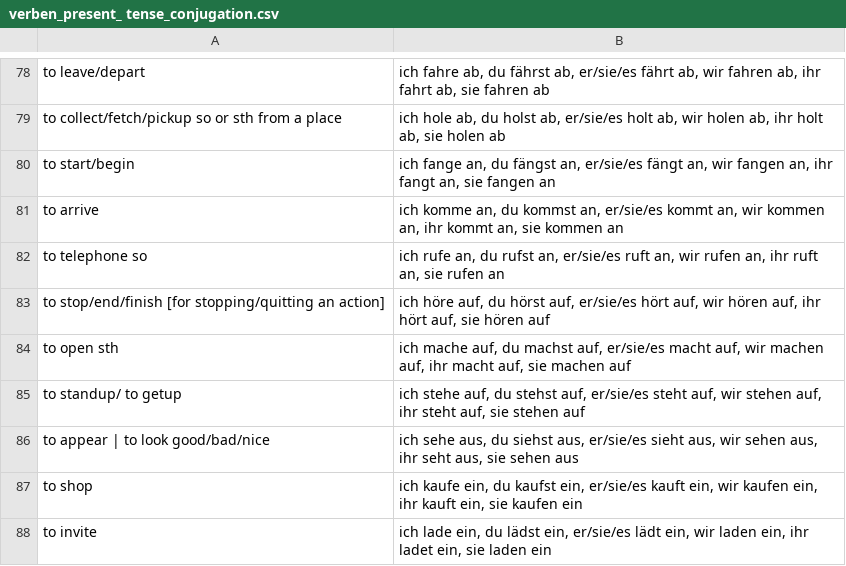
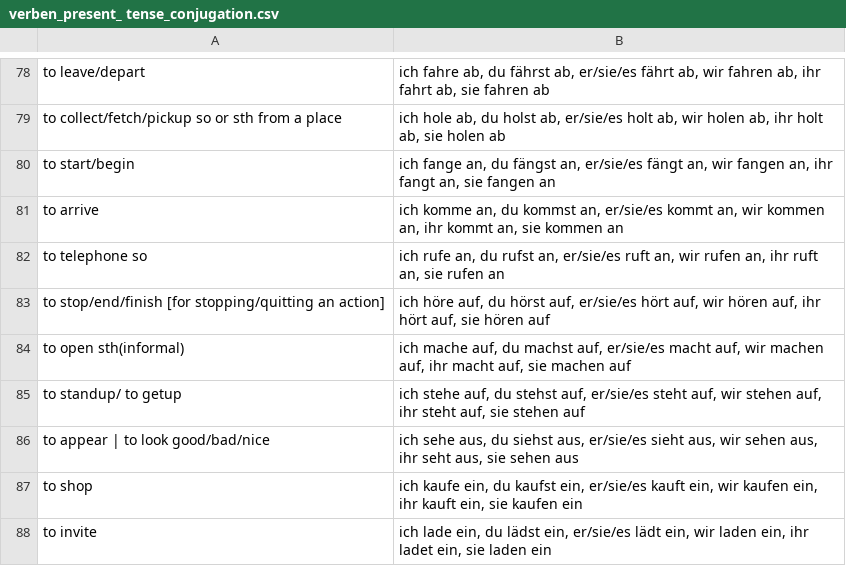
Before and after one commit to kannancmohan/lingoanki, a CSV file: data/german/001/verben/verben_present_ tense_conjugation.csv, drawn as a sheet; only a part is shown, gaps mark what is left out.

```diff
--- a/data/german/001/verben/verben_present_ tense_conjugation.csv
+++ b/data/german/001/verben/verben_present_ tense_conjugation.csv
@@ -83,3 +83,3 @@
 "to stop/end/finish [for stopping/quitting an action]","ich höre auf, du hörst auf, er/sie/es hört auf, wir hören auf, ihr hört auf, sie hören auf"
-"to open sth","ich mache auf, du machst auf, er/sie/es macht auf, wir machen auf, ihr macht auf, sie machen auf"
+"to open sth(informal)","ich mache auf, du machst auf, er/sie/es macht auf, wir machen auf, ihr macht auf, sie machen auf"
 "to standup/ to getup","ich stehe auf, du stehst auf, er/sie/es steht auf, wir stehen auf, ihr steht auf, sie stehen auf"
```
Also changed, not shown: data/german/001/pronomen/personal_and_possessiv_pronomen_eng_to_ger_1.csv, data/german/001/vocab/vocab_1.csv.
